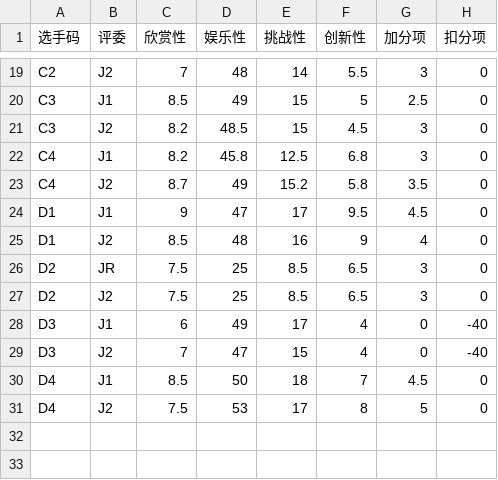
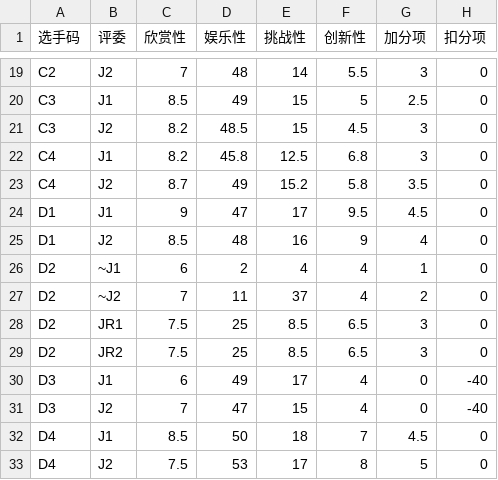
Before and after one commit to MarioForeverCommunity/MWCup-Site, a CSV file: public/data/scores/2013G1.csv, drawn as a sheet; only a part is shown, gaps mark what is left out.

```diff
--- a/public/data/scores/2013G1.csv
+++ b/public/data/scores/2013G1.csv
@@ -25,4 +25,6 @@ D1,J1,9,47,17,9.5,4.5,0
 D1,J2,8.5,48,16,9,4,0
-D2,JR,7.5,25,8.5,6.5,3,0
-D2,J2,7.5,25,8.5,6.5,3,0
+D2,~J1,6,2,4,4,1,0
+D2,~J2,7,11,37,4,2,0
+D2,JR1,7.5,25,8.5,6.5,3,0
+D2,JR2,7.5,25,8.5,6.5,3,0
 D3,J1,6,49,17,4,0,-40
```
Also changed, not shown: 1 other file.
